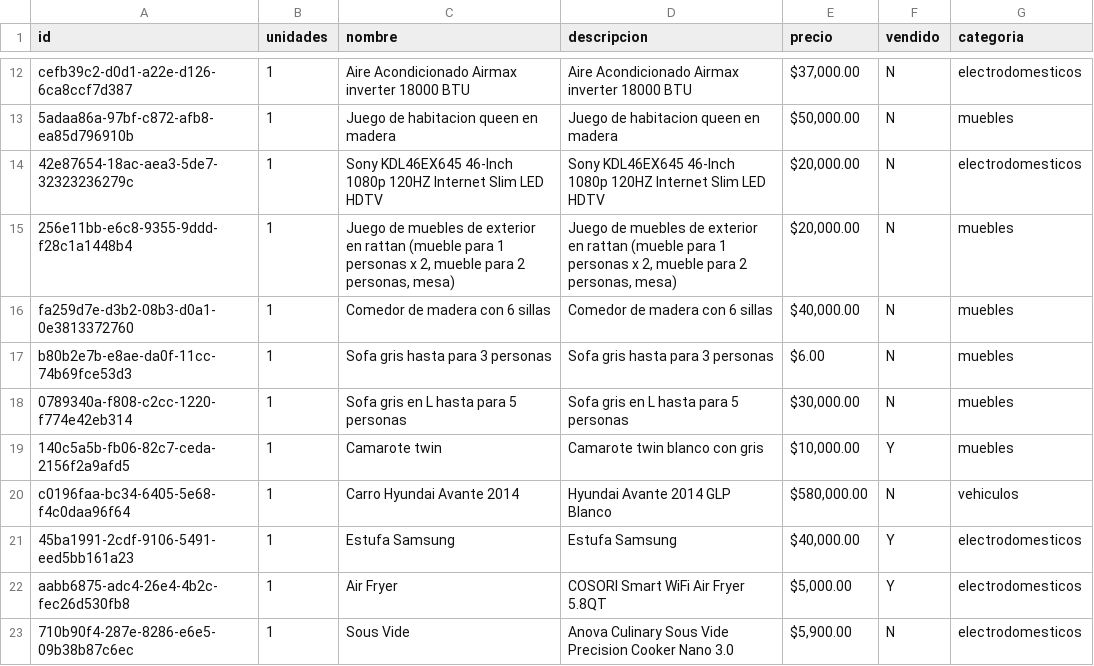
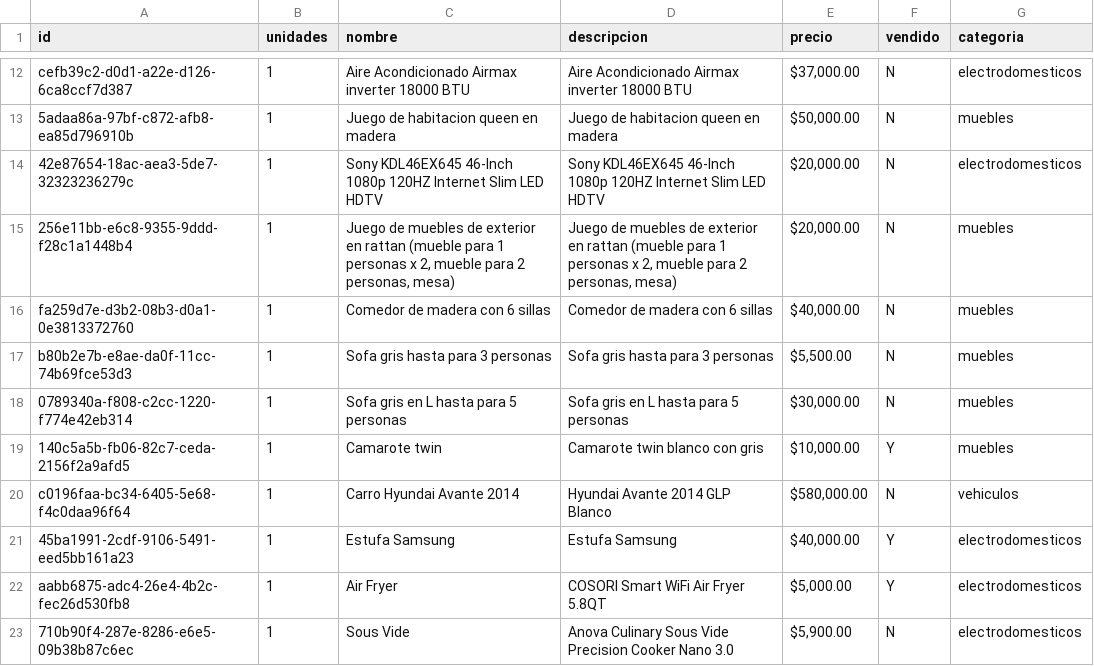
Before and after one commit to xheuz/store, a CSV file: src/data/inventory.csv, drawn as a sheet; only a part is shown, gaps mark what is left out.

Commit message:
updated inventory

```diff
--- a/src/data/inventory.csv
+++ b/src/data/inventory.csv
@@ -16,3 +16,3 @@ cefb39c2-d0d1-a22e-d126-6ca8ccf7d387,1,Aire Acondicionado Airmax inverter 18000
 fa259d7e-d3b2-08b3-d0a1-0e3813372760,1,Comedor de madera con 6 sillas,Comedor de madera con 6 sillas,"$40,000.00",N,muebles
-b80b2e7b-e8ae-da0f-11cc-74b69fce53d3,1,Sofa gris hasta para 3 personas,Sofa gris hasta para 3 personas,$6.00,N,muebles
+b80b2e7b-e8ae-da0f-11cc-74b69fce53d3,1,Sofa gris hasta para 3 personas,Sofa gris hasta para 3 personas,"$5,500.00",N,muebles
 0789340a-f808-c2cc-1220-f774e42eb314,1,Sofa gris en L hasta para 5 personas,Sofa gris en L hasta para 5 personas,"$30,000.00",N,muebles
```
Also changed, not shown: 2 other files.
